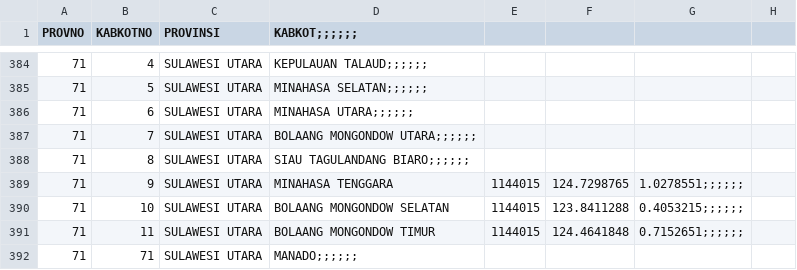
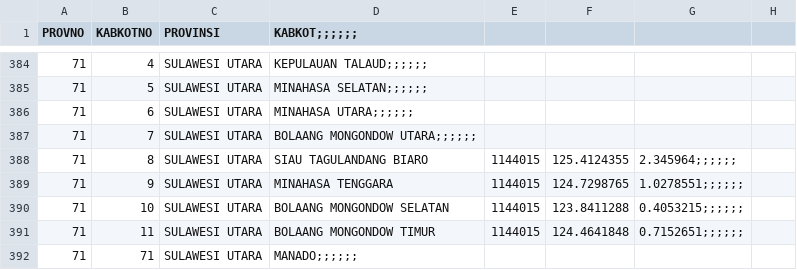
Before and after one commit to peuyeum/peuyeum, a CSV file: docs/id.csv, drawn as a sheet; only a part is shown, gaps mark what is left out.

Commit message:
Add Siau Tagulandang Biaro

```diff
--- a/docs/id.csv
+++ b/docs/id.csv
@@ -387,3 +387,3 @@ PROVNO,KABKOTNO,PROVINSI,KABKOT;;;;;;,,,,
 71,7,SULAWESI UTARA,BOLAANG MONGONDOW UTARA;;;;;;,,,,
-71,8,SULAWESI UTARA,SIAU TAGULANDANG BIARO;;;;;;,,,,
+71,8,SULAWESI UTARA,SIAU TAGULANDANG BIARO,1144015,125.4124355,2.345964;;;;;;,
 71,9,SULAWESI UTARA,MINAHASA TENGGARA,1144015,124.7298765,1.0278551;;;;;;,
```
Also changed, not shown: 2 other files.
